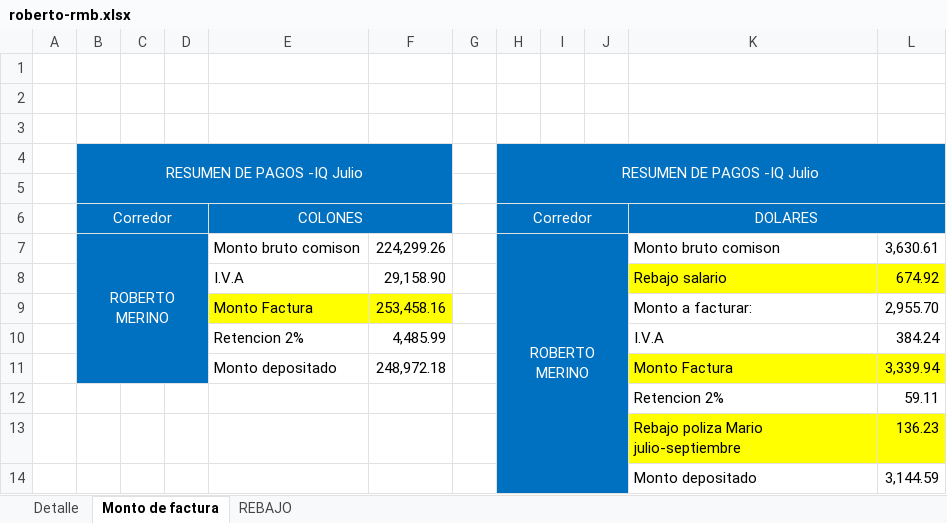
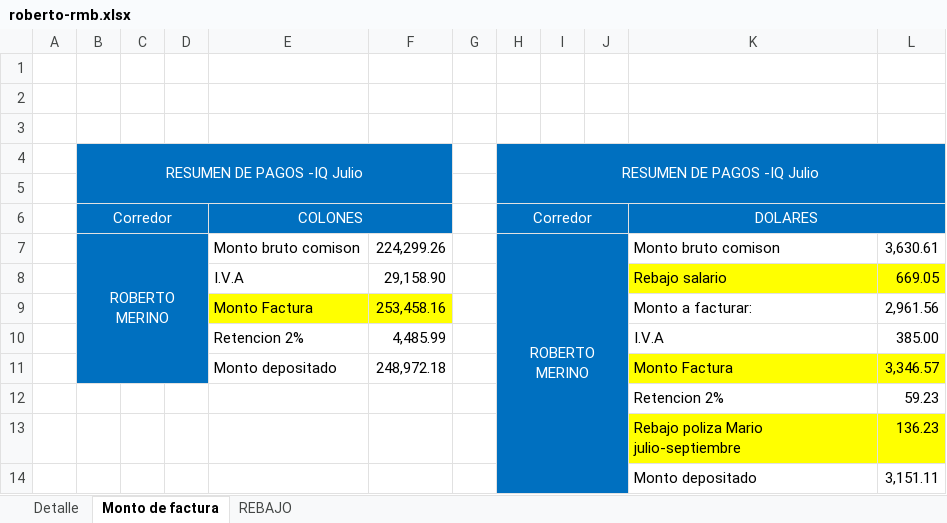
Before and after one commit to angiebermum/SistemaEnvios, an Excel workbook: Data/RebateTemplates/roberto-rmb.xlsx, sheet Monto de factura, drawn as a sheet; values as stored, in another font and other column widths than the file's, no borders; the diff names each change by its address in the sheet, - before the commit and + after, or states it on an @@ line.

```diff
--- a/Data/RebateTemplates/roberto-rmb.xlsx (sheet Monto de factura)
+++ b/Data/RebateTemplates/roberto-rmb.xlsx (sheet Monto de factura)
-L8: 674.92
+L8: 669.05
-L9: 2,955.70
+L9: 2,961.56
-L10: 384.24
+L10: 385.00
-L11: 3,339.94
+L11: 3,346.57
-L12: 59.11
+L12: 59.23
-L14: 3,144.59
+L14: 3,151.11
```
Also changed, not shown: sheet REBAJO, Data/RebateTemplates/andres-asw.xlsx, 2 other files.
